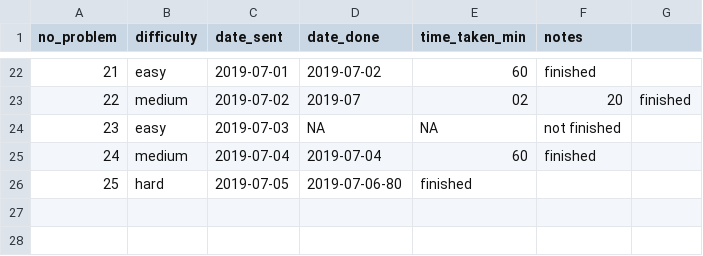
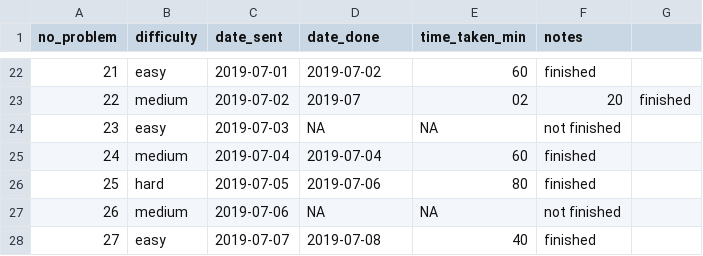
Before and after one commit to DominiqueCaron/daily-coding-problem, a CSV file: problems_timing.csv, drawn as a sheet; only a part is shown, gaps mark what is left out.

```diff
--- a/problems_timing.csv
+++ b/problems_timing.csv
@@ -25,2 +25,4 @@ no_problem,difficulty,date_sent,date_done,time_taken_min,notes
 24,medium,2019-07-04,2019-07-04,60,finished
-25,hard,2019-07-05,2019-07-06-80,finished
+25,hard,2019-07-05,2019-07-06,80,finished
+26,medium,2019-07-06,NA,NA,not finished
+27,easy,2019-07-07,2019-07-08,40,finished
```
Also changed, not shown: 2 other files.
